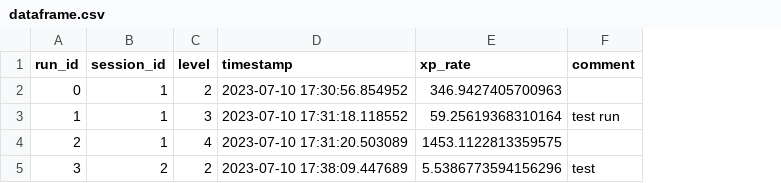
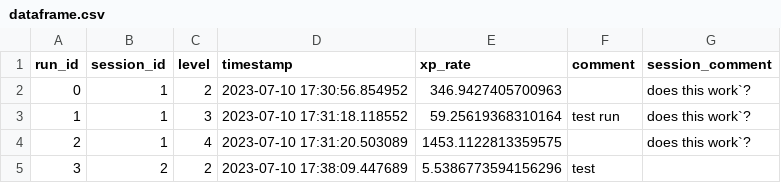
Before and after one commit to marcowiz/diablo4campainmap, a CSV file: dataframe.csv, drawn as a sheet; the diff names each change by its address in the sheet, - before the commit and + after, or states it on an @@ line.

```diff
--- a/dataframe.csv
+++ b/dataframe.csv
+column G (session_comment), rows 2-4: all does this work`?
```
Also changed, not shown: 3 other files.
